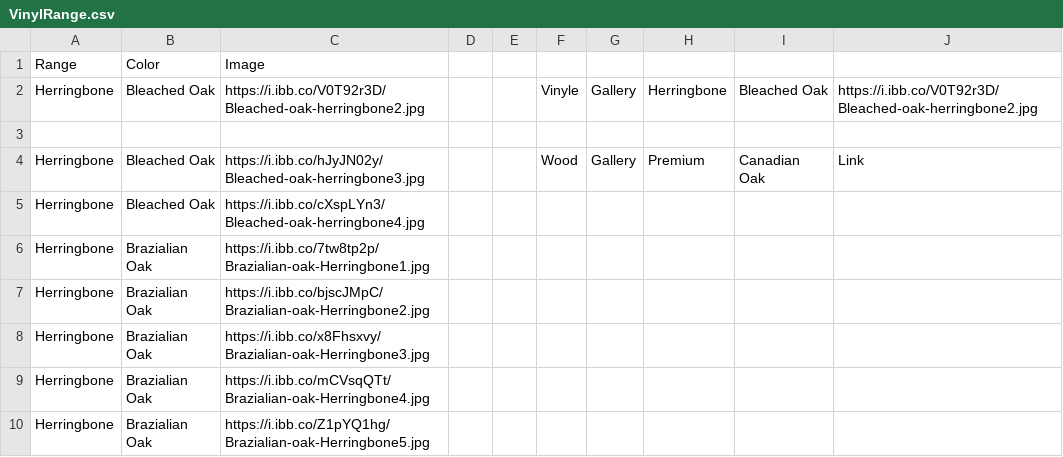
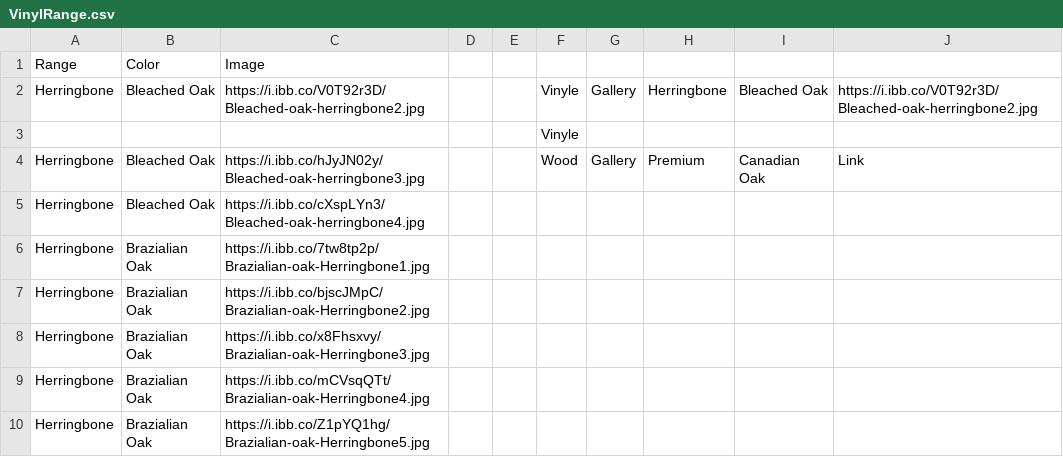
Before and after one commit to littleguy11/AspenAppData, a CSV file: VinylRange.csv, drawn as a sheet; only a part is shown.

Commit message:
Automated sync from Google Sheets

```diff
--- a/VinylRange.csv
+++ b/VinylRange.csv
@@ -2,3 +2,3 @@ Range,Color,Image,,,,,,,
 Herringbone,Bleached Oak,https://i.ibb.co/V0T92r3D/Bleached-oak-herringbone2.jpg,,,Vinyle,Gallery,Herringbone,Bleached Oak,https://i.ibb.co/V0T92r3D/Bleached-oak-herringbone2.jpg
-,,,,,,,,,
+,,,,,Vinyle,,,,
 Herringbone,Bleached Oak,https://i.ibb.co/hJyJN02y/Bleached-oak-herringbone3.jpg,,,Wood,Gallery,Premium,Canadian Oak,Link
```
